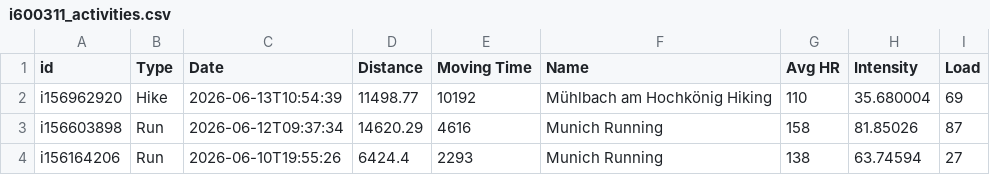
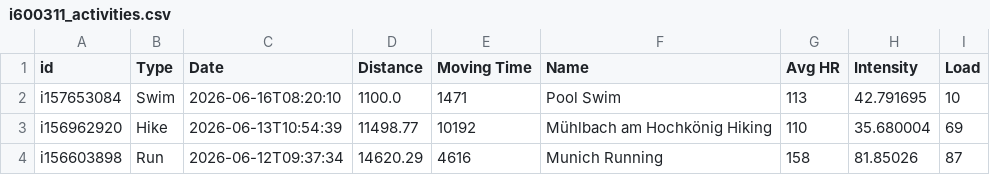
Before and after one commit to ikumpli/munich_marathon_2026, a CSV file: i600311_activities.csv, drawn as a sheet; only a part is shown; the shorter side is filled out with more unchanged rows; the diff names each change by its address in the sheet, - before the commit and + after, or states it on an @@ line.

```diff
--- a/i600311_activities.csv
+++ b/i600311_activities.csv
+row 2: i157653084 | Swim | 2026-06-16T08:20:10 | 1100.0 | 1471 | Pool Swim | 113 | 42.791695 | 10
```
Also changed, not shown: 2 other files.
